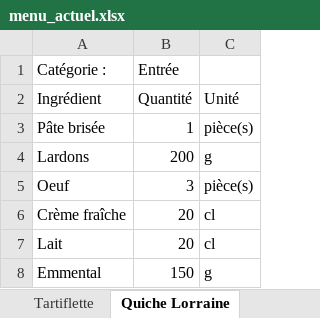
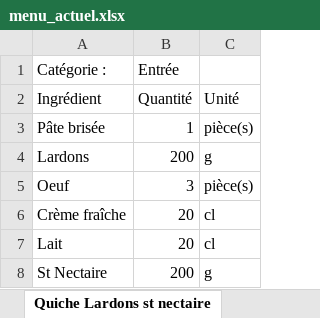
Before and after one commit to LinoVation1312/valise-aux-epices, an Excel workbook: menu_actuel.xlsx, sheet Quiche Lardons st nectaire, drawn as a sheet; values as stored, in another font and other column widths than the file's, no borders; removed rows and columns are numbered as before the commit, all else as after; the diff names each change by its address in the sheet, - before the commit and + after, or states it on an @@ line.

```diff
--- a/menu_actuel.xlsx (sheet Quiche Lardons st nectaire)
+++ b/menu_actuel.xlsx (sheet Quiche Lardons st nectaire)
-sheet tab: Quiche Lorraine
+sheet tab: Quiche Lardons st nectaire
-row 8: Emmental | 150 | g
+row 8: St Nectaire | 200 | g
```
Also changed, not shown: sheet Couscous express, sheet Gnocchis jambon gorgonzola, sheet Mignon de porc au cidre et pommes, sheet Risotto poulet butternut, sheet Croziflette, sheet Pad Thaî au poulet, 4 more sheets, other sheet tabs.
